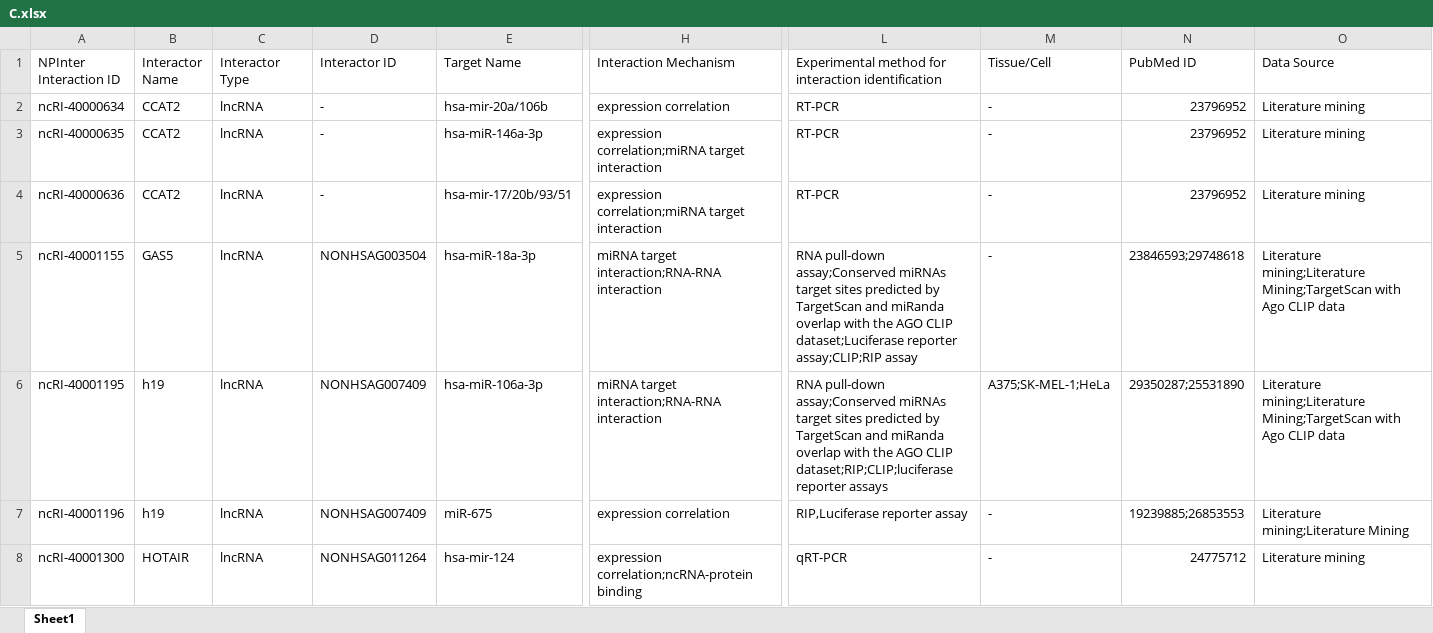
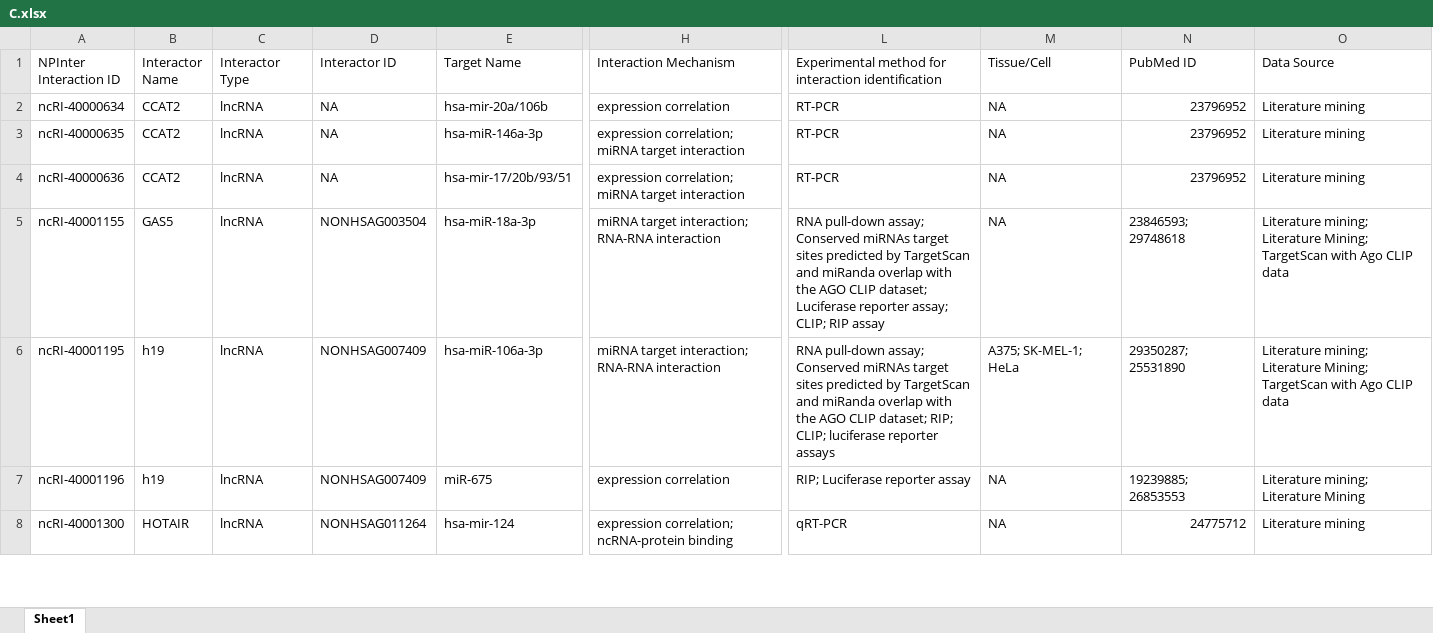
Before and after one commit to BDLab-G4/CanLncG4, an Excel workbook: python_server/LncRNA-interaction-partners/C.xlsx, sheet Sheet1, drawn as a sheet; only a part is shown, gaps mark what is left out; values as stored, in another font and other column widths than the file's, no cell formats; the diff covers the shown part only; the diff names each change by its address in the sheet, - before the commit and + after, or states it on an @@ line.

```diff
--- a/python_server/LncRNA-interaction-partners/C.xlsx (sheet Sheet1)
+++ b/python_server/LncRNA-interaction-partners/C.xlsx (sheet Sheet1)
-D2:D4 (Interactor ID): -
+D2:D4 (Interactor ID): NA
-M2:M5 (Tissue/Cell): -
+M2:M5 (Tissue/Cell): NA
-H3:H4 (Interaction Mechanism): expression correlation;miRNA target interaction
+H3:H4 (Interaction Mechanism): expression correlation; miRNA target interaction
-H5:H6 (Interaction Mechanism): miRNA target interaction;RNA-RNA interaction
+H5:H6 (Interaction Mechanism): miRNA target interaction; RNA-RNA interaction
-L5: RNA pull-down assay;Conserved miRNAs target sites predicted by TargetScan and miRanda overlap with the AGO CLIP dataset;Luciferase reporter assay;CLIP;RIP assay
+L5: RNA pull-down assay; Conserved miRNAs target sites predicted by TargetScan and miRanda overlap with the AGO CLIP dataset; Luciferase reporter assay; CLIP; RIP assay
-N5 (PubMed ID): 23846593;29748618
+N5 (PubMed ID): 23846593; 29748618
-O5:O6 (Data Source): Literature mining;Literature Mining;TargetScan with Ago…
+O5:O6 (Data Source): Literature mining; Literature Mining; TargetScan with Ago…
-L6: RNA pull-down assay;Conserved miRNAs target sites predicted by TargetScan and miRanda overlap with the AGO CLIP dataset;RIP;CLIP;luciferase reporter assays
+L6: RNA pull-down assay; Conserved miRNAs target sites predicted by TargetScan and miRanda overlap with the AGO CLIP dataset; RIP; CLIP; luciferase reporter assays
-M6 (Tissue/Cell): A375;SK-MEL-1;HeLa
+M6 (Tissue/Cell): A375; SK-MEL-1; HeLa
-N6 (PubMed ID): 29350287;25531890
+N6 (PubMed ID): 29350287; 25531890
-L7: RIP,Luciferase reporter assay
+L7: RIP; Luciferase reporter assay
-M7:M8 (Tissue/Cell): -
+M7:M8 (Tissue/Cell): NA
-N7 (PubMed ID): 19239885;26853553
+N7 (PubMed ID): 19239885; 26853553
-O7 (Data Source): Literature mining;Literature Mining
+O7 (Data Source): Literature mining; Literature Mining
-H8 (Interaction Mechanism): expression correlation;ncRNA-protein binding
+H8 (Interaction Mechanism): expression correlation; ncRNA-protein binding
```
Also changed, not shown: 1012 edited cells elsewhere in this sheet, cell formats, python_server/LncRNA-interaction-partners/A.xlsx, python_server/LncRNA-interaction-partners/D.xlsx, 21 other files.
